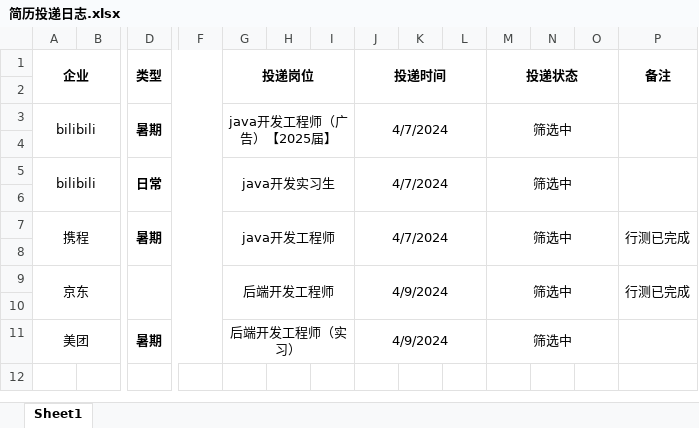
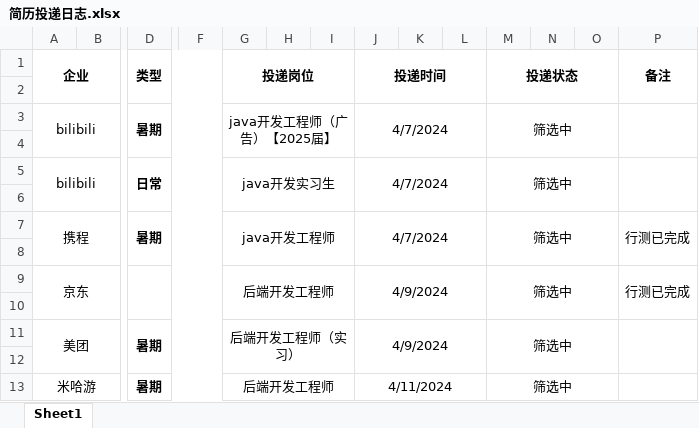
Before and after one commit to travellerPotatoJuice/LearningForWork, an Excel workbook: 简历投递日志.xlsx, sheet Sheet1, drawn as a sheet; only a part is shown, gaps mark what is left out; values as stored, in another font and other column widths than the file's, no borders; rows hold the shown columns only; the diff names each change by its address in the sheet, - before the commit and + after, or states it on an @@ line.

```diff
--- a/简历投递日志.xlsx (sheet Sheet1)
+++ b/简历投递日志.xlsx (sheet Sheet1)
+P11:P12 merged
+row 12: (empty)
+row 13: 米哈游 |  | 暑期 |  | 后端开发工程师 |  |  | 4/11/2024 |  |  | 筛选中
```
Also changed, not shown: 2 other files.
